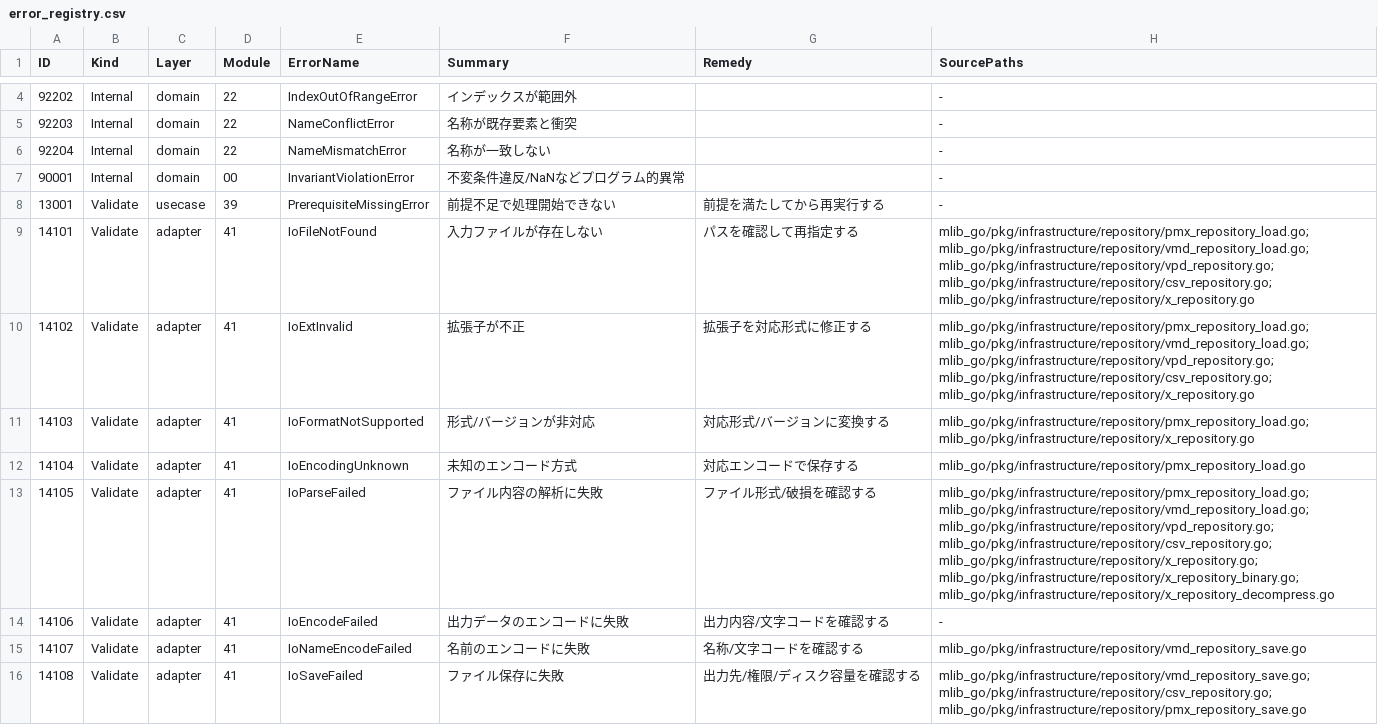
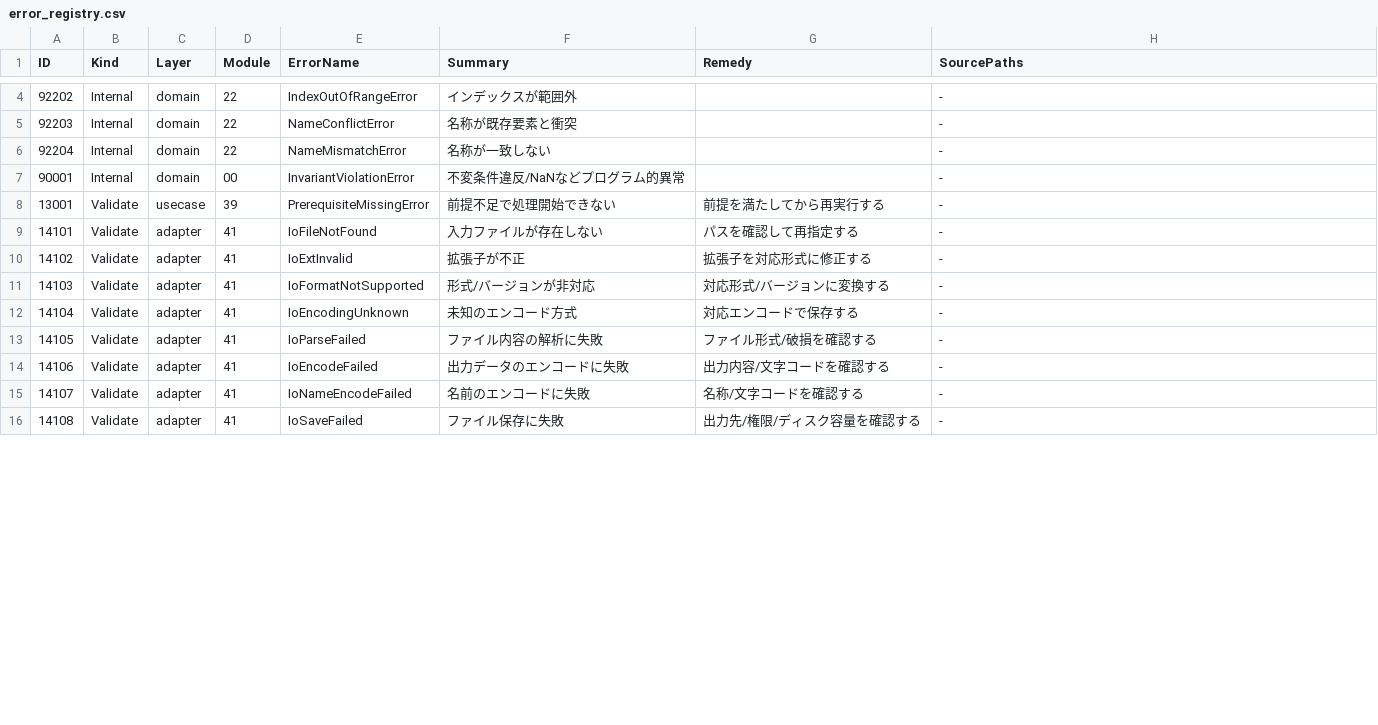
Before and after one commit to miu200521358/mlib_go, a CSV file: pkg/shared/base/err/error_registry.csv, drawn as a sheet; only a part is shown, gaps mark what is left out; the diff covers the shown part only.

Commit message:
fix: エラーレジストリのソースパスを修正し、一貫性を持たせる

```diff
--- a/pkg/shared/base/err/error_registry.csv
+++ b/pkg/shared/base/err/error_registry.csv
@@ -8,9 +8,9 @@ ID,Kind,Layer,Module,ErrorName,Summary,Remedy,SourcePaths
 13001,Validate,usecase,39,PrerequisiteMissingError,前提不足で処理開始できない,前提を満たしてから再実行する,-
-14101,Validate,adapter,41,IoFileNotFound,入力ファイルが存在しない,パスを確認して再指定する,mlib_go/pkg/infrastructure/repository/pmx_repository_load.go; mlib_go/pkg/infrastructure/repository/vmd_repository_load.go; mlib_go/pkg/infrastructure/repository/vpd_repository.go; mlib_go/pkg/infrastructure/repository/csv_repository.go; mlib_go/pkg/infrastructure/repository/x_repository.go
-14102,Validate,adapter,41,IoExtInvalid,拡張子が不正,拡張子を対応形式に修正する,mlib_go/pkg/infrastructure/repository/pmx_repository_load.go; mlib_go/pkg/infrastructure/repository/vmd_repository_load.go; mlib_go/pkg/infrastructure/repository/vpd_repository.go; mlib_go/pkg/infrastructure/repository/csv_repository.go; mlib_go/pkg/infrastructure/repository/x_repository.go
-14103,Validate,adapter,41,IoFormatNotSupported,形式/バージョンが非対応,対応形式/バージョンに変換する,mlib_go/pkg/infrastructure/repository/pmx_repository_load.go; mlib_go/pkg/infrastructure/repository/x_repository.go
-14104,Validate,adapter,41,IoEncodingUnknown,未知のエンコード方式,対応エンコードで保存する,mlib_go/pkg/infrastructure/repository/pmx_repository_load.go
-14105,Validate,adapter,41,IoParseFailed,ファイル内容の解析に失敗,ファイル形式/破損を確認する,mlib_go/pkg/infrastructure/repository/pmx_repository_load.go; mlib_go/pkg/infrastructure/repository/vmd_repository_load.go; mlib_go/pkg/infrastructure/repository/vpd_repository.go; mlib_go/pkg/infrastructure/repository/csv_repository.go; mlib_go/pkg/infrastructure/repository/x_repository.go; mlib_go/pkg/infrastructure/repository/x_repository_binary.go; mlib_go/pkg/infrastructure/repository/x_repository_decompress.go
+14101,Validate,adapter,41,IoFileNotFound,入力ファイルが存在しない,パスを確認して再指定する,-
+14102,Validate,adapter,41,IoExtInvalid,拡張子が不正,拡張子を対応形式に修正する,-
+14103,Validate,adapter,41,IoFormatNotSupported,形式/バージョンが非対応,対応形式/バージョンに変換する,-
+14104,Validate,adapter,41,IoEncodingUnknown,未知のエンコード方式,対応エンコードで保存する,-
+14105,Validate,adapter,41,IoParseFailed,ファイル内容の解析に失敗,ファイル形式/破損を確認する,-
 14106,Validate,adapter,41,IoEncodeFailed,出力データのエンコードに失敗,出力内容/文字コードを確認する,-
-14107,Validate,adapter,41,IoNameEncodeFailed,名前のエンコードに失敗,名称/文字コードを確認する,mlib_go/pkg/infrastructure/repository/vmd_repository_save.go
-14108,Validate,adapter,41,IoSaveFailed,ファイル保存に失敗,出力先/権限/ディスク容量を確認する,mlib_go/pkg/infrastructure/repository/vmd_repository_save.go; mlib_go/pkg/infrastructure/repository/csv_repository.go; mlib_go/pkg/infrastructure/repository/pmx_repository_save.go
+14107,Validate,adapter,41,IoNameEncodeFailed,名前のエンコードに失敗,名称/文字コードを確認する,-
+14108,Validate,adapter,41,IoSaveFailed,ファイル保存に失敗,出力先/権限/ディスク容量を確認する,-
```
Also changed, not shown: 10 edited cells elsewhere in this file.
